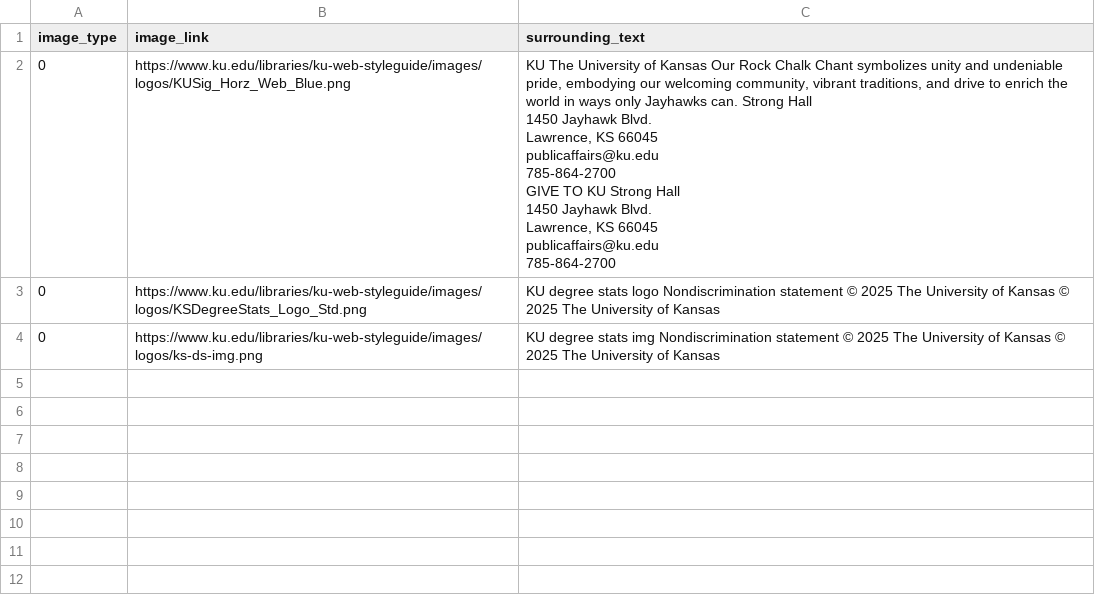
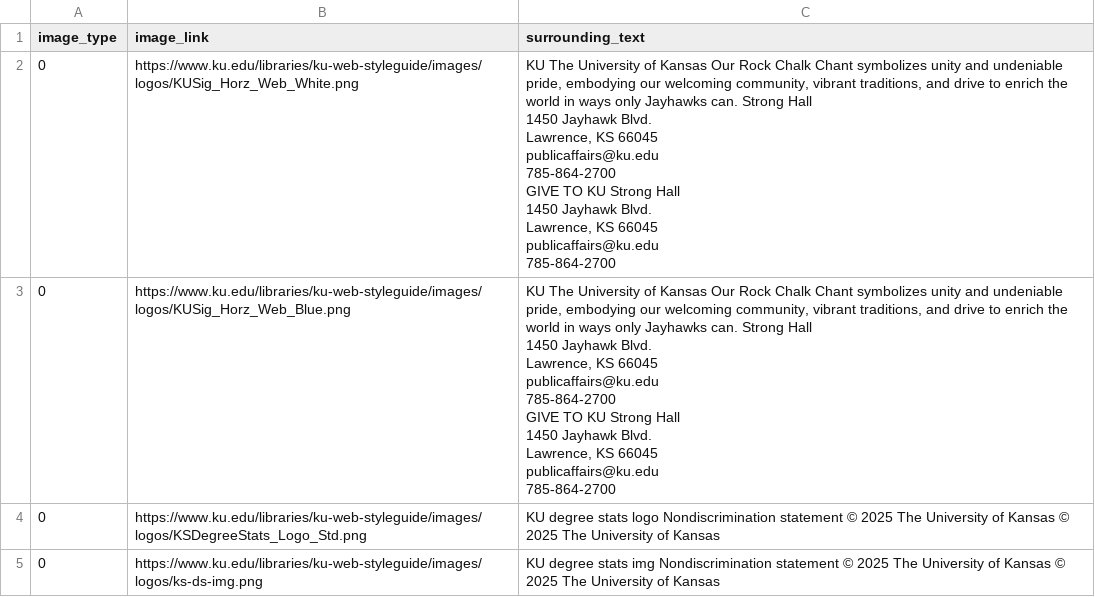
Before and after one commit to kaicachen/Alt-Text-Admiral, a CSV file: app/app_code/outputs/CSVs/Site Data/RAW_TUPLES_ku.edu.csv, drawn as a sheet; ↵ is a line break in a cell; the diff names each change by its address in the sheet, - before the commit and + after, or states it on an @@ line.

```diff
--- a/app/app_code/outputs/CSVs/Site Data/RAW_TUPLES_ku.edu.csv
+++ b/app/app_code/outputs/CSVs/Site Data/RAW_TUPLES_ku.edu.csv
+row 2: 0 | https://www.ku.edu/libraries/ku-web-styleguide/images/logos/KUSig_Horz_Web_White.png | KU The University of Kansas Our Rock Chalk Chant symbolizes unity and undeniable pride, embodying our welcoming community, vibrant traditions, and drive to enrich the world in ways only Jayhawks can. Strong Hall ↵ 1450 Jayhawk Blvd. ↵ Lawrence, KS 66045 ↵ publicaffairs@ku.edu ↵ 785-864-2700 ↵ GIVE TO KU Strong Hall ↵ 1450 Jayhawk Blvd. ↵ Lawrence, KS 66045 ↵ publicaffairs@ku.edu ↵ 785-864-2700
```
Also changed, not shown: app/app_code/outputs/CSVs/https---picturingpro.csv, app/app_code/outputs/CSVs/ku.edu.csv, 3 other files.
